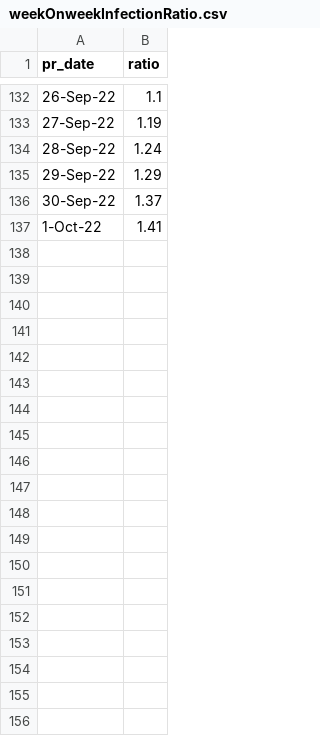
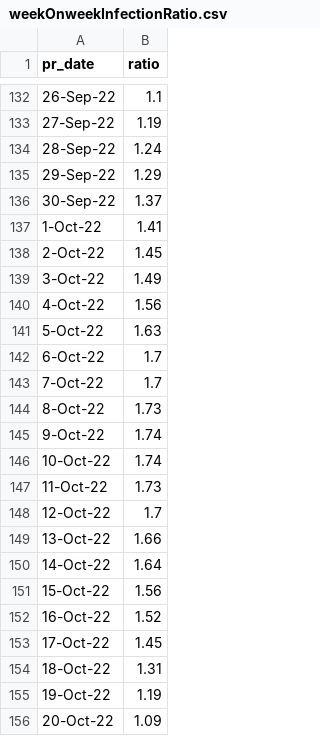
Before and after one commit to rogersoh/covid19data, a CSV file: weekOnweekInfectionRatio.csv, drawn as a sheet; only a part is shown, gaps mark what is left out; the diff covers the shown part only.

```diff
--- a/weekOnweekInfectionRatio.csv
+++ b/weekOnweekInfectionRatio.csv
@@ -137 +137,20 @@ pr_date,ratio
 1-Oct-22,1.41
+2-Oct-22,1.45
+3-Oct-22,1.49
+4-Oct-22,1.56
+5-Oct-22,1.63
+6-Oct-22,1.7
+7-Oct-22,1.7
+8-Oct-22,1.73
+9-Oct-22,1.74
+10-Oct-22,1.74
+11-Oct-22,1.73
+12-Oct-22,1.7
+13-Oct-22,1.66
+14-Oct-22,1.64
+15-Oct-22,1.56
+16-Oct-22,1.52
+17-Oct-22,1.45
+18-Oct-22,1.31
+19-Oct-22,1.19
+20-Oct-22,1.09
```
Also changed, not shown: 42 added rows elsewhere in this file, ICUbed.csv, hospitalise.csv, 1 other file.
